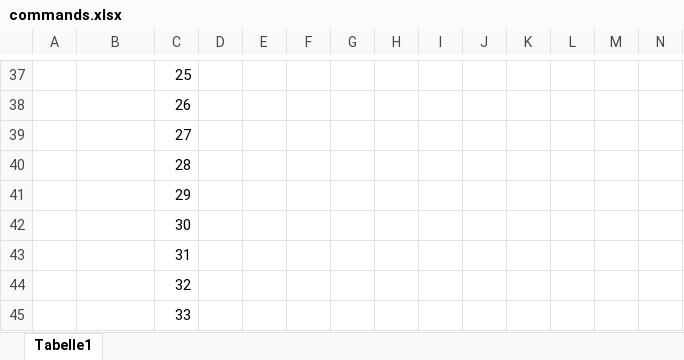
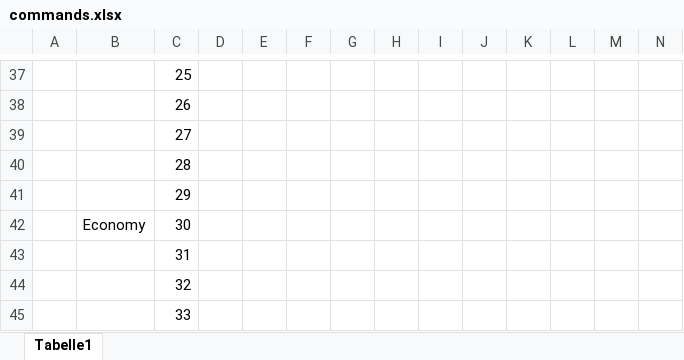
Before and after one commit to Ballmaid/UnderWaterRestaurantGame, an Excel workbook: commands.xlsx, sheet Tabelle1, drawn as a sheet; only a part is shown, gaps mark what is left out; values as stored, in another font and other column widths than the file's, no borders; conditional formats not drawn; the diff names each change by its address in the sheet, - before the commit and + after, or states it on an @@ line.

Commit message:
Update commands.xlsx

```diff
--- a/commands.xlsx (sheet Tabelle1)
+++ b/commands.xlsx (sheet Tabelle1)
-B42: (empty)
+B42: Economy
```
